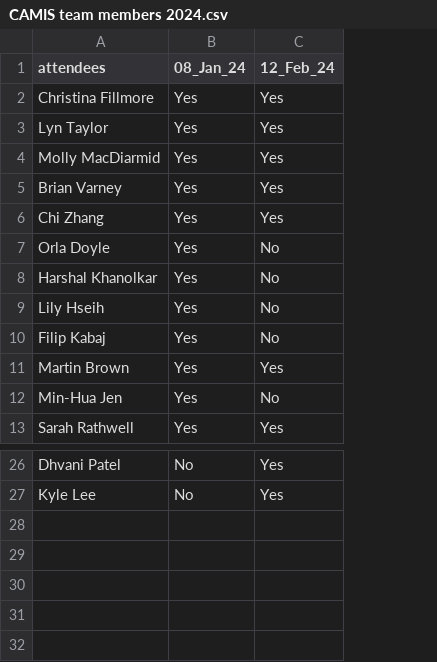
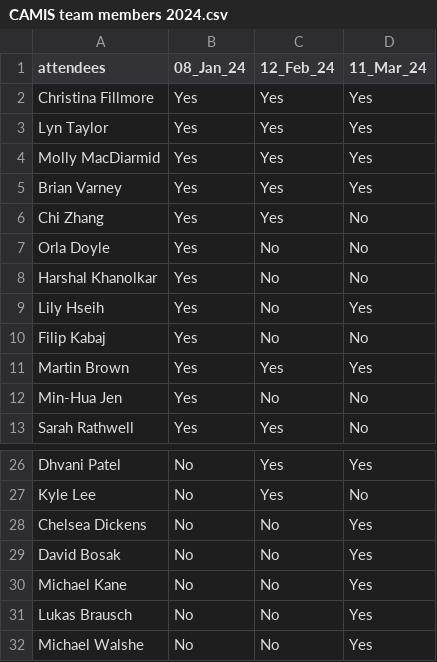
Before and after one commit to PSIAIMS/CAMIS, a CSV file: minutes/CAMIS team members 2024.csv, drawn as a sheet; only a part is shown, gaps mark what is left out; the diff names each change by its address in the sheet, - before the commit and + after, or states it on an @@ line.

Commit message:
Update CAMIS team members 2024.csv

```diff
--- a/minutes/CAMIS team members 2024.csv
+++ b/minutes/CAMIS team members 2024.csv
+column D (11_Mar_24), rows 2-13: Yes | Yes | Yes | Yes | No | No | No | Yes | No | Yes | No | No; rows 26-27: Yes | No
+row 28: Chelsea Dickens | No | No | Yes
+row 29: David Bosak | No | No | Yes
+row 30: Michael Kane | No | No | Yes
+row 31: Lukas Brausch | No | No | Yes
+row 32: Michael Walshe | No | No | Yes
```
